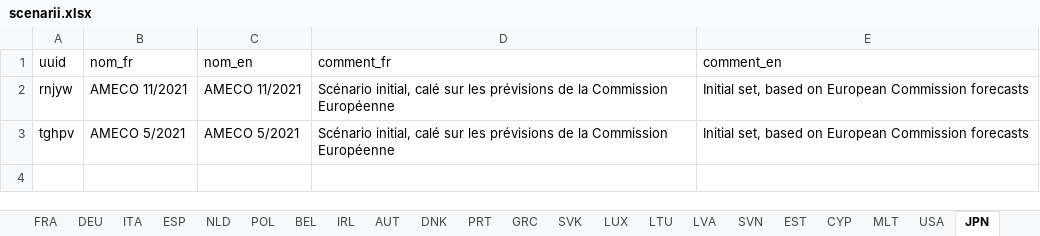
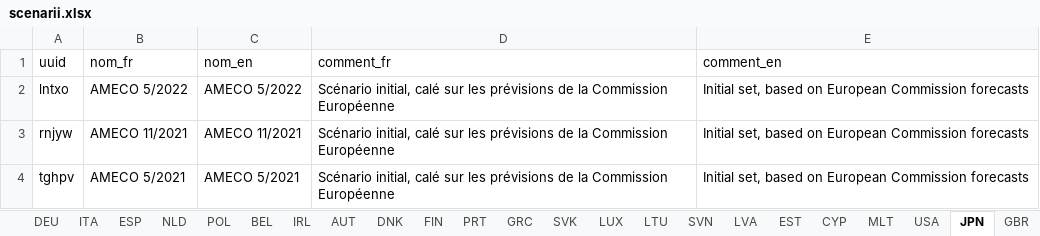
Before and after one commit to OFCE/dwr, an Excel workbook: data/scenarii.xlsx, sheet JPN, drawn as a sheet; values as stored, in another font and other column widths than the file's, no borders; the diff names each change by its address in the sheet, - before the commit and + after, or states it on an @@ line.

```diff
--- a/data/scenarii.xlsx (sheet JPN)
+++ b/data/scenarii.xlsx (sheet JPN)
+sheet tab: FIN
@@ sheet tab order changed: DEU | ITA | ESP | NLD | POL | BEL | IRL | AUT | DNK | FIN | PRT | GRC | SVK | LUX | LTU | SVN | LVA | EST | CYP | MLT | USA | JPN | GBR @@
+row 2: lntxo | AMECO 5/2022 | AMECO 5/2022 | Scénario initial, calé sur les prévisions de la Commission Européenne | Initial set, based on European Commission forecasts
```
Also changed, not shown: sheet PRT, sheet USA, sheet SVK, sheet SVN, sheet LVA, sheet EST, 16 more sheets, data/defaults.xlsx, data/sliders.xlsx, 38 other files.
